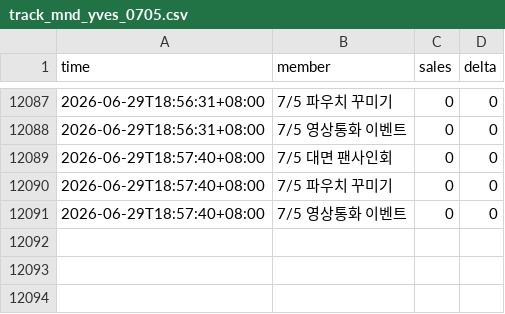
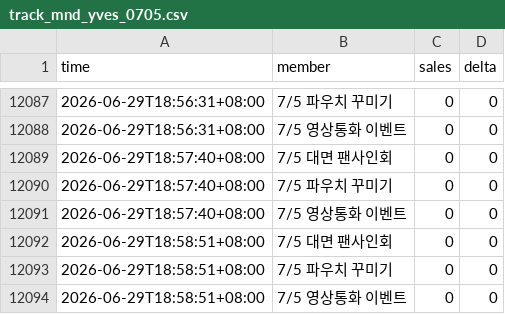
Before and after one commit to aaazha686-oss/ktown4u-fansign-tracker, a CSV file: data/track_mnd_yves_0705.csv, drawn as a sheet; only a part is shown, gaps mark what is left out.

```diff
--- a/data/track_mnd_yves_0705.csv
+++ b/data/track_mnd_yves_0705.csv
@@ -12091 +12091,4 @@
 2026-06-29T18:57:40+08:00,7/5 영상통화 이벤트,0,0
+2026-06-29T18:58:51+08:00,7/5 대면 팬사인회,0,0
+2026-06-29T18:58:51+08:00,7/5 파우치 꾸미기,0,0
+2026-06-29T18:58:51+08:00,7/5 영상통화 이벤트,0,0
```
Also changed, not shown: 3 other files.
